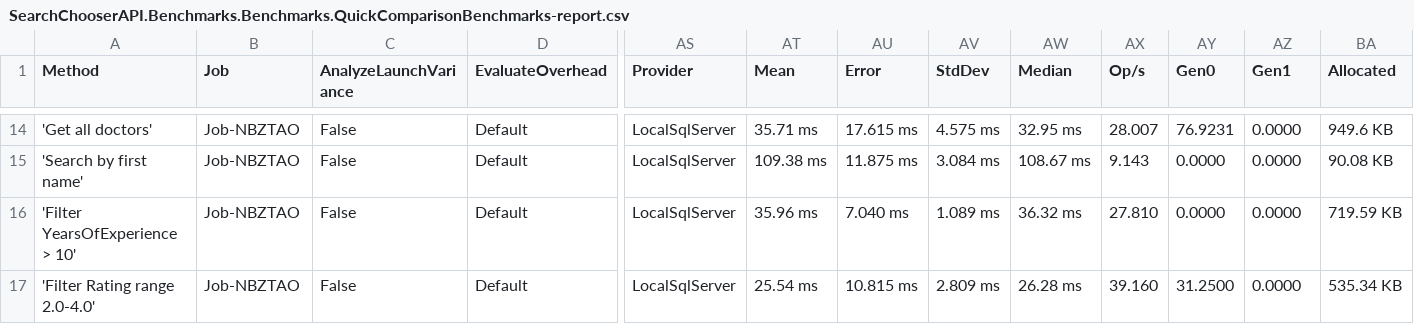
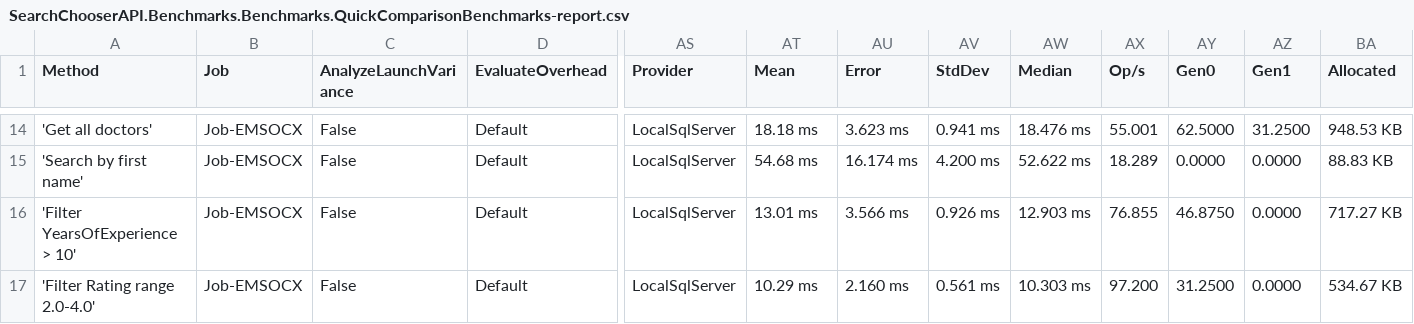
Before and after one commit to abdoshady550/DynamicSearch_API, a CSV file: SearchChooserAPI.Benchmarks/BenchmarkDotNet.Artifacts/results/SearchChooserAPI.Benchmarks.Benchmarks.QuickComparisonBenchmarks-report.csv, drawn as a sheet; only a part is shown, gaps mark what is left out; the diff covers the shown part only; the diff names each change by its address in the sheet, - before the commit and + after, or states it on an @@ line.

```diff
--- a/SearchChooserAPI.Benchmarks/BenchmarkDotNet.Artifacts/results/SearchChooserAPI.Benchmarks.Benchmarks.QuickComparisonBenchmarks-report.csv
+++ b/SearchChooserAPI.Benchmarks/BenchmarkDotNet.Artifacts/results/SearchChooserAPI.Benchmarks.Benchmarks.QuickComparisonBenchmarks-report.csv
-B14:B17 (Job): Job-NBZTAO
+B14:B17 (Job): Job-EMSOCX
-AT14 (Mean): 35.71 ms
+AT14 (Mean): 18.18 ms
-AU14 (Error): 17.615 ms
+AU14 (Error): 3.623 ms
-AV14 (StdDev): 4.575 ms
+AV14 (StdDev): 0.941 ms
-AW14 (Median): 32.95 ms
+AW14 (Median): 18.476 ms
-AX14 (Op/s): 28.007
+AX14 (Op/s): 55.001
-AY14 (Gen0): 76.9231
+AY14 (Gen0): 62.5000
-AZ14 (Gen1): 0.0000
+AZ14 (Gen1): 31.2500
-BA14 (Allocated): 949.6 KB
+BA14 (Allocated): 948.53 KB
-AT15 (Mean): 109.38 ms
+AT15 (Mean): 54.68 ms
-AU15 (Error): 11.875 ms
+AU15 (Error): 16.174 ms
-AV15 (StdDev): 3.084 ms
+AV15 (StdDev): 4.200 ms
-AW15 (Median): 108.67 ms
+AW15 (Median): 52.622 ms
-AX15 (Op/s): 9.143
+AX15 (Op/s): 18.289
-BA15 (Allocated): 90.08 KB
+BA15 (Allocated): 88.83 KB
-AT16 (Mean): 35.96 ms
+AT16 (Mean): 13.01 ms
-AU16 (Error): 7.040 ms
+AU16 (Error): 3.566 ms
-AV16 (StdDev): 1.089 ms
+AV16 (StdDev): 0.926 ms
-AW16 (Median): 36.32 ms
+AW16 (Median): 12.903 ms
-AX16 (Op/s): 27.810
+AX16 (Op/s): 76.855
-AY16 (Gen0): 0.0000
+AY16 (Gen0): 46.8750
-BA16 (Allocated): 719.59 KB
+BA16 (Allocated): 717.27 KB
-AT17 (Mean): 25.54 ms
+AT17 (Mean): 10.29 ms
-AU17 (Error): 10.815 ms
+AU17 (Error): 2.160 ms
-AV17 (StdDev): 2.809 ms
+AV17 (StdDev): 0.561 ms
-AW17 (Median): 26.28 ms
+AW17 (Median): 10.303 ms
-AX17 (Op/s): 39.160
+AX17 (Op/s): 97.200
-BA17 (Allocated): 535.34 KB
+BA17 (Allocated): 534.67 KB
```
Also changed, not shown: 110 edited cells elsewhere in this file, 10 other files.
